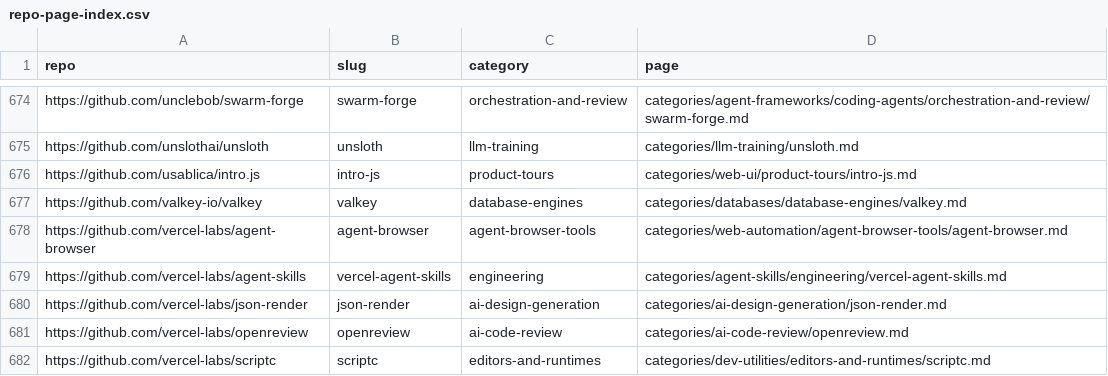
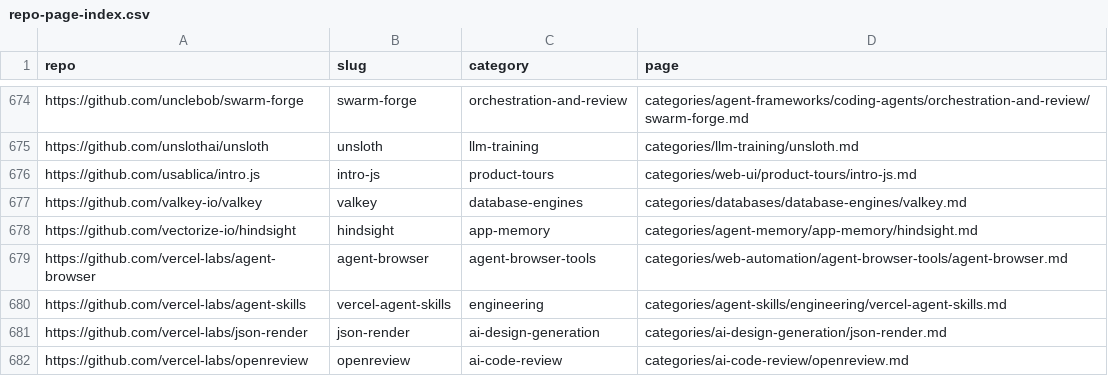
Before and after one commit to ZhenningLang/GitHub-Michelin, a CSV file: reports/repo-page-index.csv, drawn as a sheet; only a part is shown, gaps mark what is left out; the shorter side is filled out with more unchanged rows.

```diff
--- a/reports/repo-page-index.csv
+++ b/reports/repo-page-index.csv
@@ -677,2 +677,3 @@ https://github.com/usablica/intro.js,intro-js,product-tours,categories/web-ui/pr
 https://github.com/valkey-io/valkey,valkey,database-engines,categories/databases/database-engines/valkey.md
+https://github.com/vectorize-io/hindsight,hindsight,app-memory,categories/agent-memory/app-memory/hindsight.md
 https://github.com/vercel-labs/agent-browser,agent-browser,agent-browser-tools,categories/web-automation/agent-browser-tools/agent-browser.md
```
Also changed, not shown: 14 other files.
